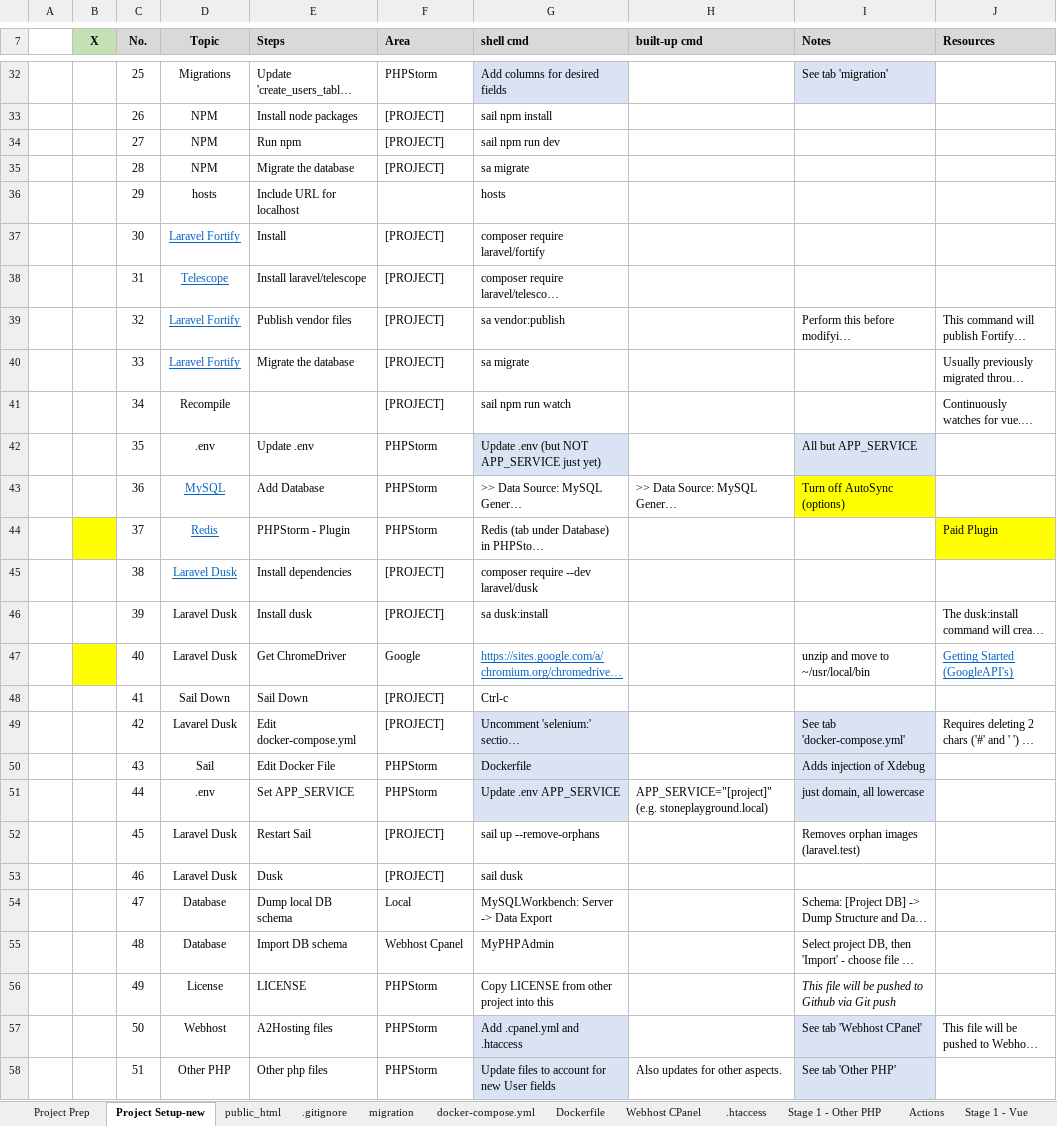
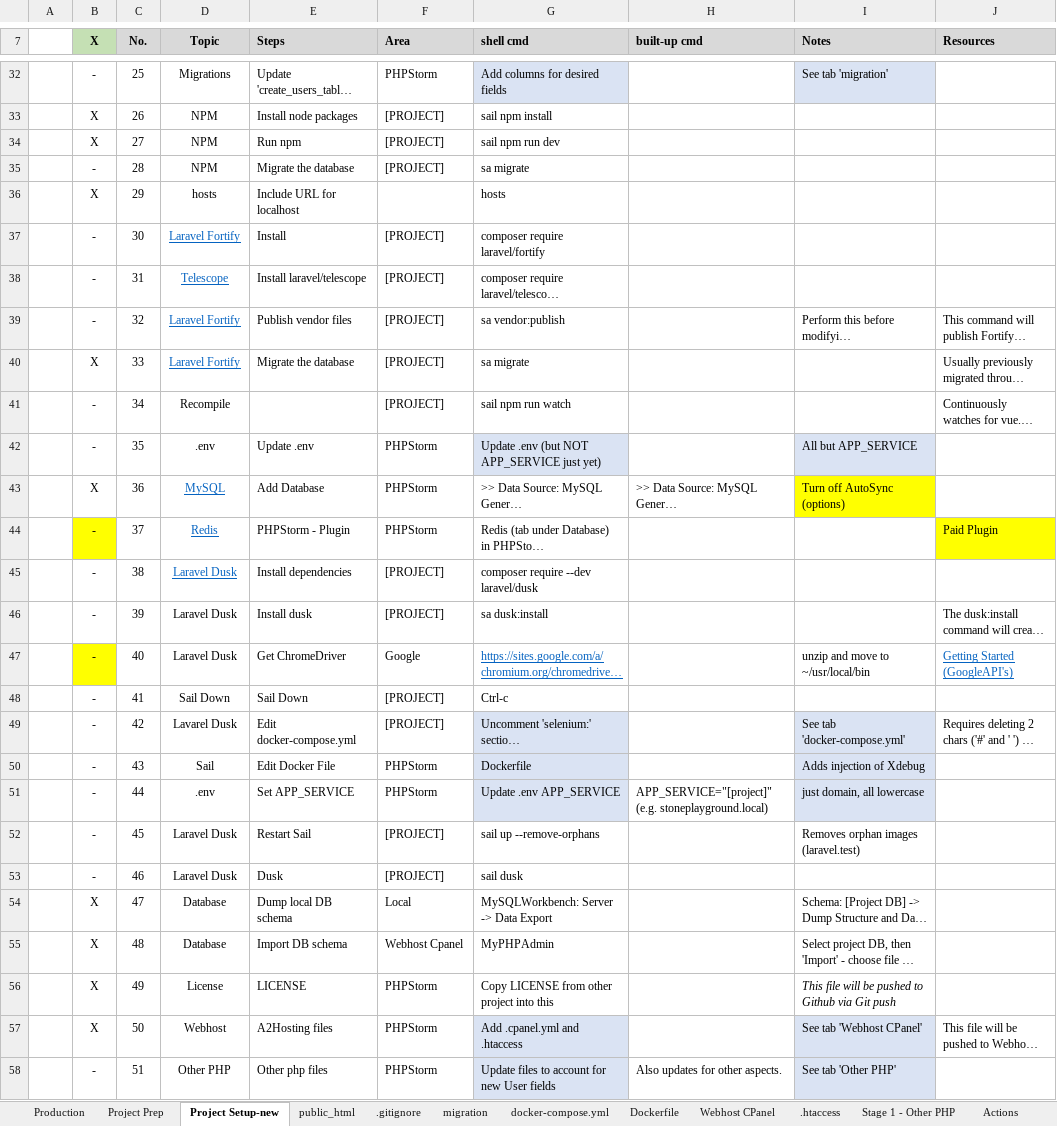
Before and after one commit to GeorgeBroIV/Laravel, an Excel workbook: PHPStorm_Project Setup-Jetstream Teams.xlsx, sheet Project Setup-new, drawn as a sheet; only a part is shown, gaps mark what is left out; long unchanged cells end in …; values as stored, in another font and other column widths than the file's, no borders; the diff covers the shown part only; the diff names each change by its address in the sheet, - before the commit and + after, or states it on an @@ line.

```diff
--- a/PHPStorm_Project Setup-Jetstream Teams.xlsx (sheet Project Setup-new)
+++ b/PHPStorm_Project Setup-Jetstream Teams.xlsx (sheet Project Setup-new)
+sheet tab: Production
-B32 (X): (empty)
+B32 (X): -
-B33:B34 (X): (empty)
+B33:B34 (X): X
-B35 (X): (empty)
+B35 (X): -
-B36 (X): (empty)
+B36 (X): X
-B37:B39 (X): (empty)
+B37:B39 (X): -
-B40 (X): (empty)
+B40 (X): X
-B41:B42 (X): (empty)
+B41:B42 (X): -
-B43 (X): (empty)
+B43 (X): X
-B44:B53 (X): (empty)
+B44:B53 (X): -
-B54:B57 (X): (empty)
+B54:B57 (X): X
-B58 (X): (empty)
+B58 (X): -
```
Also changed, not shown: 5 added rows, 1 moved row, 40 edited cells and cell formats elsewhere in this sheet, sheet docker-compose.yml, sheet Project Prep, sheet public_html, sheet Dockerfile, sheet .gitignore, sheet Stage 2 - Vue, 25 other files.
